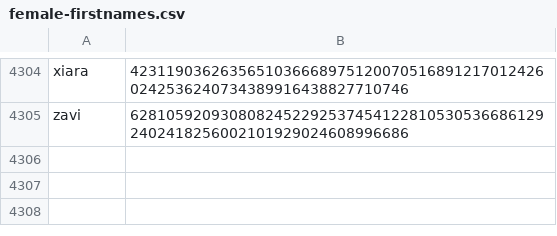
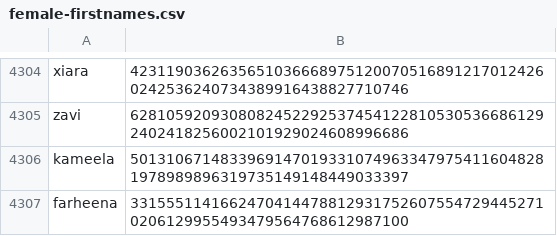
Before and after one commit to Zimtente/ens-collections, a CSV file: collections/female-firstnames.csv, drawn as a sheet; only a part is shown, gaps mark what is left out; the diff names each change by its address in the sheet, - before the commit and + after, or states it on an @@ line.

Commit message:
Update female-firstnames.csv

```diff
--- a/collections/female-firstnames.csv
+++ b/collections/female-firstnames.csv
+row 4306: kameela | 50131067148339691470193310749633479754116048281978989896319735149148449033397
+row 4307: farheena | 33155511416624704144788129317526075547294452710206129955493479564768612987100
```
